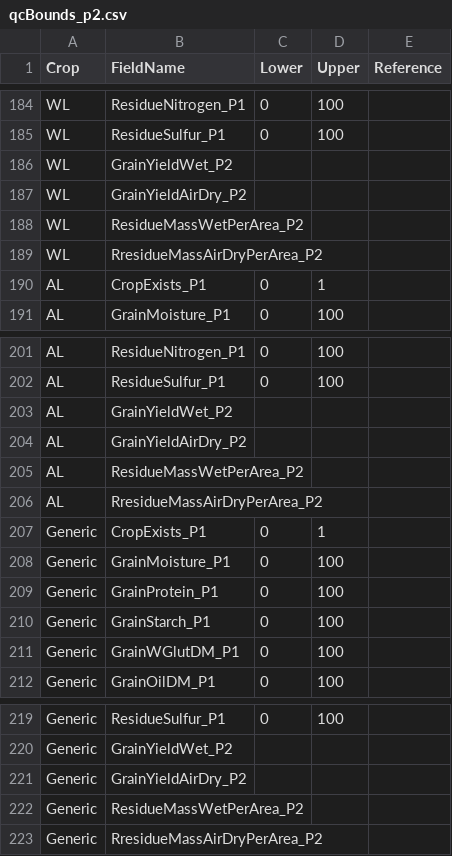
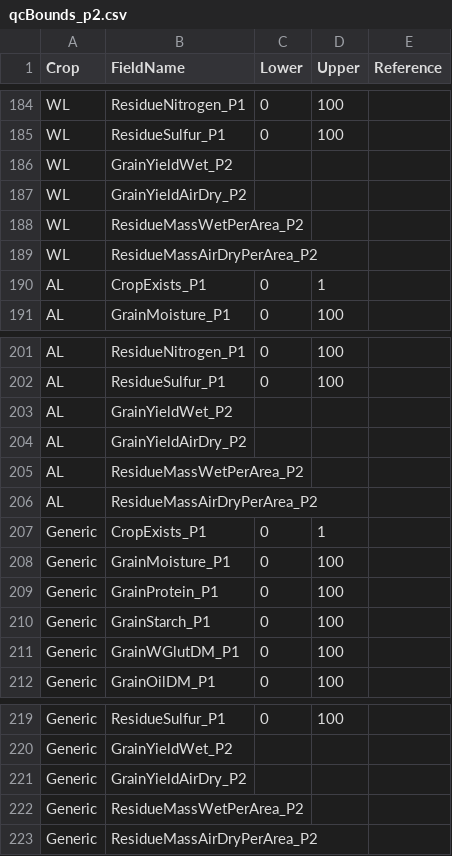
Before and after one commit to cafltar/CafPlantGridPointSurvey_AggregateYieldAndBiomass, a CSV file: Python/data/input/qcBounds_p2.csv, drawn as a sheet; only a part is shown, gaps mark what is left out; the diff covers the shown part only.

```diff
--- a/Python/data/input/qcBounds_p2.csv
+++ b/Python/data/input/qcBounds_p2.csv
@@ -188,3 +188,3 @@ WL,GrainYieldAirDry_P2,,,
 WL,ResidueMassWetPerArea_P2,,,
-WL,RresidueMassAirDryPerArea_P2,,,
+WL,ResidueMassAirDryPerArea_P2,,,
 AL,CropExists_P1,0,1,
@@ -205,3 +205,3 @@ AL,GrainYieldAirDry_P2,,,
 AL,ResidueMassWetPerArea_P2,,,
-AL,RresidueMassAirDryPerArea_P2,,,
+AL,ResidueMassAirDryPerArea_P2,,,
 Generic,CropExists_P1,0,1,
@@ -222,2 +222,2 @@ Generic,GrainYieldAirDry_P2,,,
 Generic,ResidueMassWetPerArea_P2,,,
-Generic,RresidueMassAirDryPerArea_P2,,,
+Generic,ResidueMassAirDryPerArea_P2,,,
```
Also changed, not shown: 10 edited cells elsewhere in this file, 5 other files.
